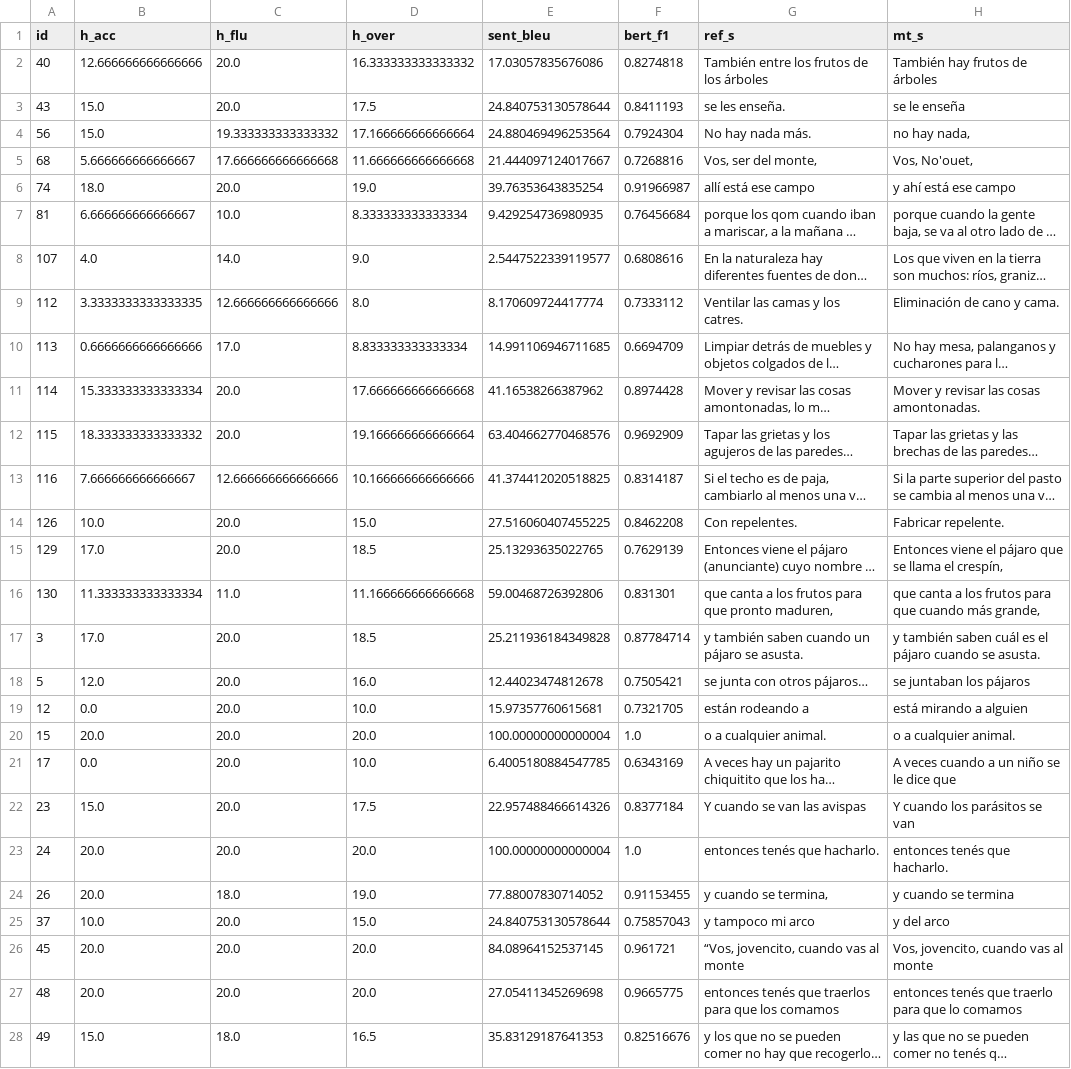
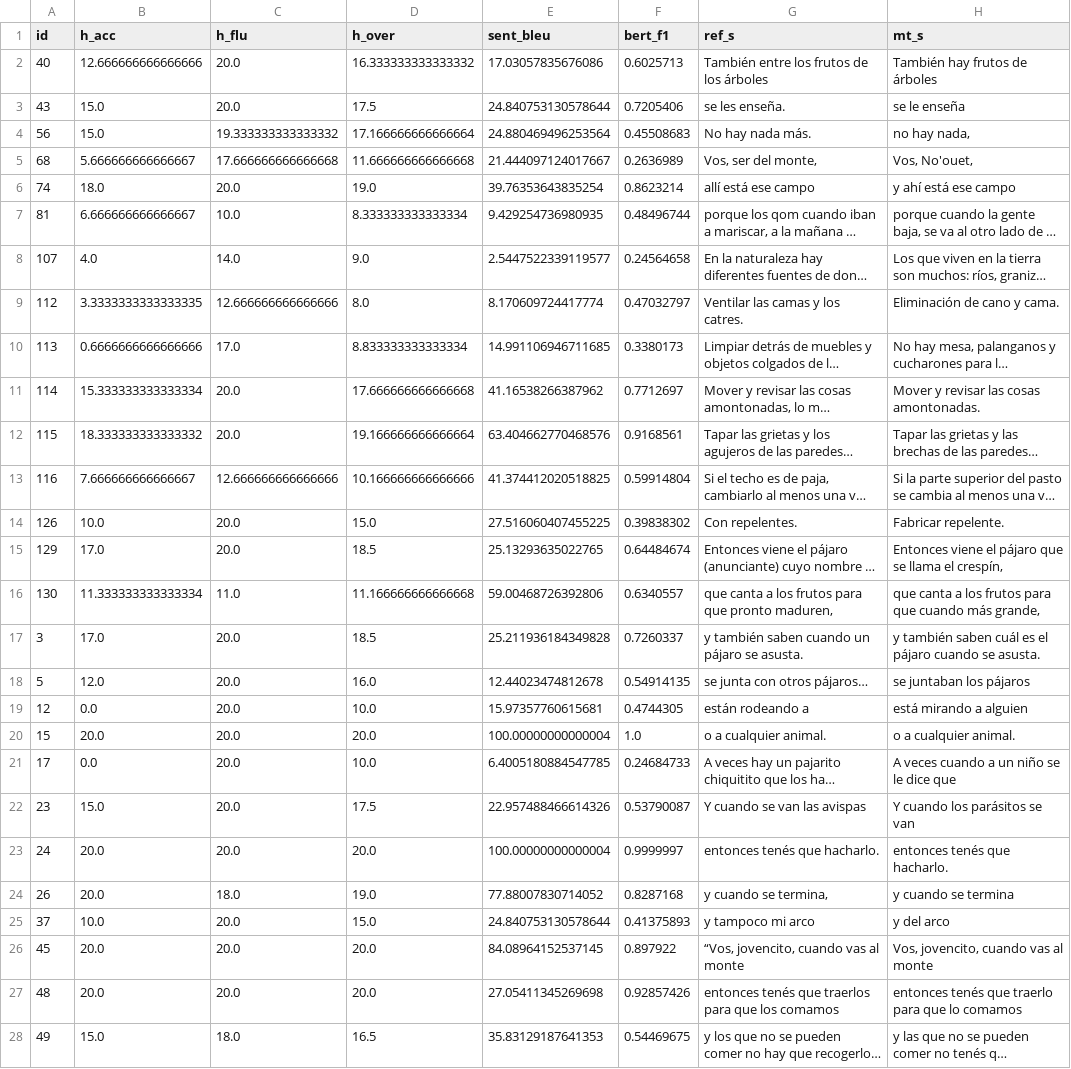
Before and after one commit to JuanCruzMendoza/NLP-qom-traduccion, a CSV file: resultados/por_segmento_C.csv, drawn as a sheet; only a part is shown; long unchanged cells end in …; the diff covers the shown part only; the diff names each change by its address in the sheet, - before the commit and + after, or states it on an @@ line.

Commit message:
actualizo a mBERT

```diff
--- a/resultados/por_segmento_C.csv
+++ b/resultados/por_segmento_C.csv
-F2 (bert_f1): 0.8274818
+F2 (bert_f1): 0.6025713
-F3 (bert_f1): 0.8411193
+F3 (bert_f1): 0.7205406
-F4 (bert_f1): 0.7924304
+F4 (bert_f1): 0.45508683
-F5 (bert_f1): 0.7268816
+F5 (bert_f1): 0.2636989
-F6 (bert_f1): 0.91966987
+F6 (bert_f1): 0.8623214
-F7 (bert_f1): 0.76456684
+F7 (bert_f1): 0.48496744
-F8 (bert_f1): 0.6808616
+F8 (bert_f1): 0.24564658
-F9 (bert_f1): 0.7333112
+F9 (bert_f1): 0.47032797
-F10 (bert_f1): 0.6694709
+F10 (bert_f1): 0.3380173
-F11 (bert_f1): 0.8974428
+F11 (bert_f1): 0.7712697
-F12 (bert_f1): 0.9692909
+F12 (bert_f1): 0.9168561
-F13 (bert_f1): 0.8314187
+F13 (bert_f1): 0.59914804
-F14 (bert_f1): 0.8462208
+F14 (bert_f1): 0.39838302
-F15 (bert_f1): 0.7629139
+F15 (bert_f1): 0.64484674
-F16 (bert_f1): 0.831301
+F16 (bert_f1): 0.6340557
-F17 (bert_f1): 0.87784714
+F17 (bert_f1): 0.7260337
-F18 (bert_f1): 0.7505421
+F18 (bert_f1): 0.54914135
-F19 (bert_f1): 0.7321705
+F19 (bert_f1): 0.4744305
-F21 (bert_f1): 0.6343169
+F21 (bert_f1): 0.24684733
-F22 (bert_f1): 0.8377184
+F22 (bert_f1): 0.53790087
-F23 (bert_f1): 1.0
+F23 (bert_f1): 0.9999997
-F24 (bert_f1): 0.91153455
+F24 (bert_f1): 0.8287168
-F25 (bert_f1): 0.75857043
+F25 (bert_f1): 0.41375893
-F26 (bert_f1): 0.961721
+F26 (bert_f1): 0.897922
-F27 (bert_f1): 0.9665775
+F27 (bert_f1): 0.92857426
-F28 (bert_f1): 0.82516676
+F28 (bert_f1): 0.54469675
```
Also changed, not shown: 87 edited cells elsewhere in this file, 8 other files.
